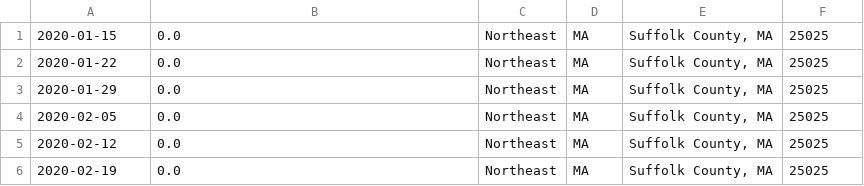
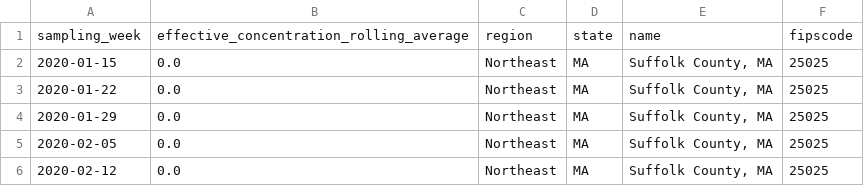
Before and after one commit to s1rh3nry/covid_calc, a CSV file: data/biobot/wastewater.csv, drawn as a sheet; only a part is shown; the shorter side is filled out with more unchanged rows.

Commit message:
Include wastewater data header.

```diff
--- a/data/biobot/wastewater.csv
+++ b/data/biobot/wastewater.csv
@@ -1 +1,2 @@
+sampling_week,effective_concentration_rolling_average,region,state,name,fipscode
 2020-01-15,0.0,Northeast,MA,"Suffolk County, MA",25025
```
Also changed, not shown: 1 other file.
